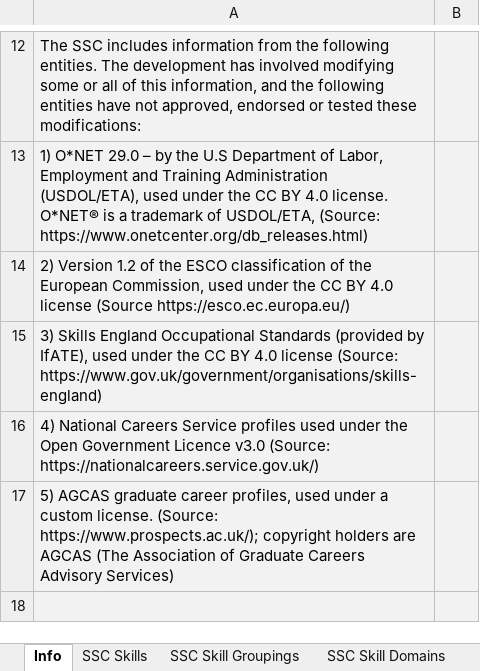
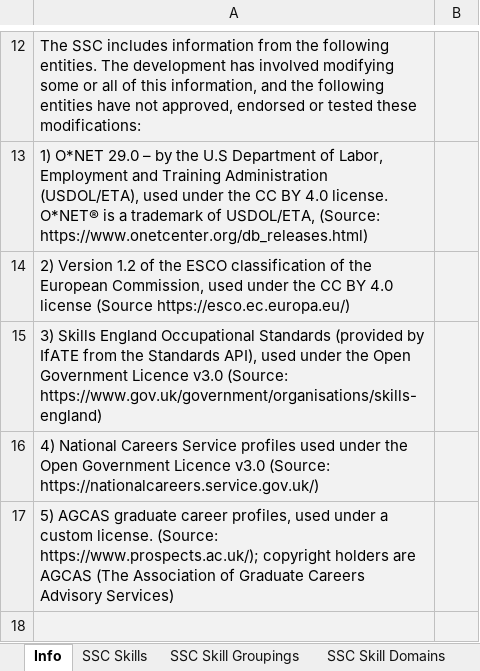
Before and after one commit to ier2839/ddfiles202511, an Excel workbook: SSC - Skills - v0.9.0 - 20251124.xlsx, sheet Info, drawn as a sheet; only a part is shown, gaps mark what is left out; values as stored, in another font and other column widths than the file's, no borders; charts and pictures not drawn; the diff names each change by its address in the sheet, - before the commit and + after, or states it on an @@ line.

Commit message:
Update Skills England Occupational Standards Data Attribution Statements

```diff
--- a/SSC - Skills - v0.9.0 - 20251124.xlsx (sheet Info)
+++ b/SSC - Skills - v0.9.0 - 20251124.xlsx (sheet Info)
-A15: …(provided by IfATE), used under the CC BY 4.0 license (Source: https://www.gov.uk/government/organisations/skills-england)
+A15: …(provided by IfATE from the Standards API), used under the Open Government Licence v3.0 (Source: https://www.gov.uk/government/organisations/skills-england)
```
Also changed, not shown: SSC - Core Skills - v0.9.0 - 20251124.xlsx, SSC - Mappings - Digital Skills - v0.9.1 - 20251124.xlsx, 8 other files.
